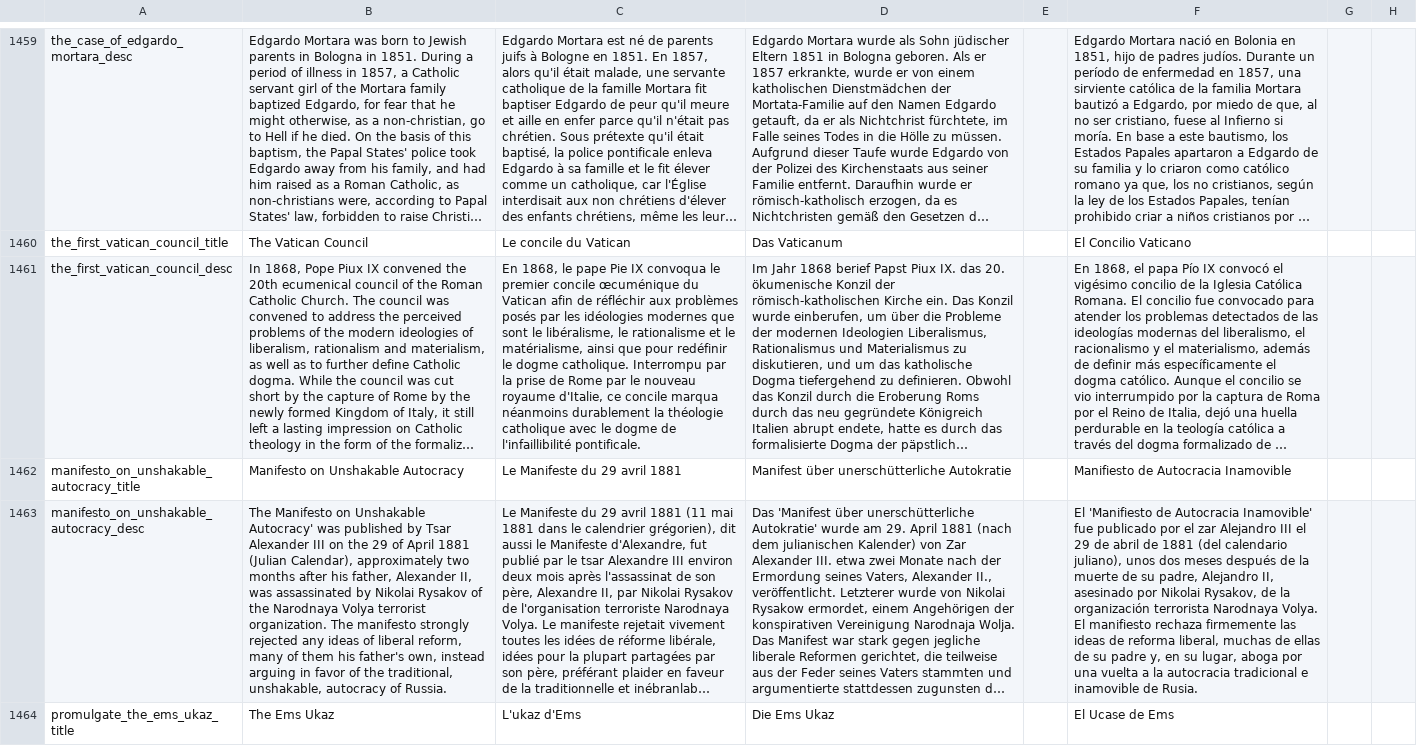
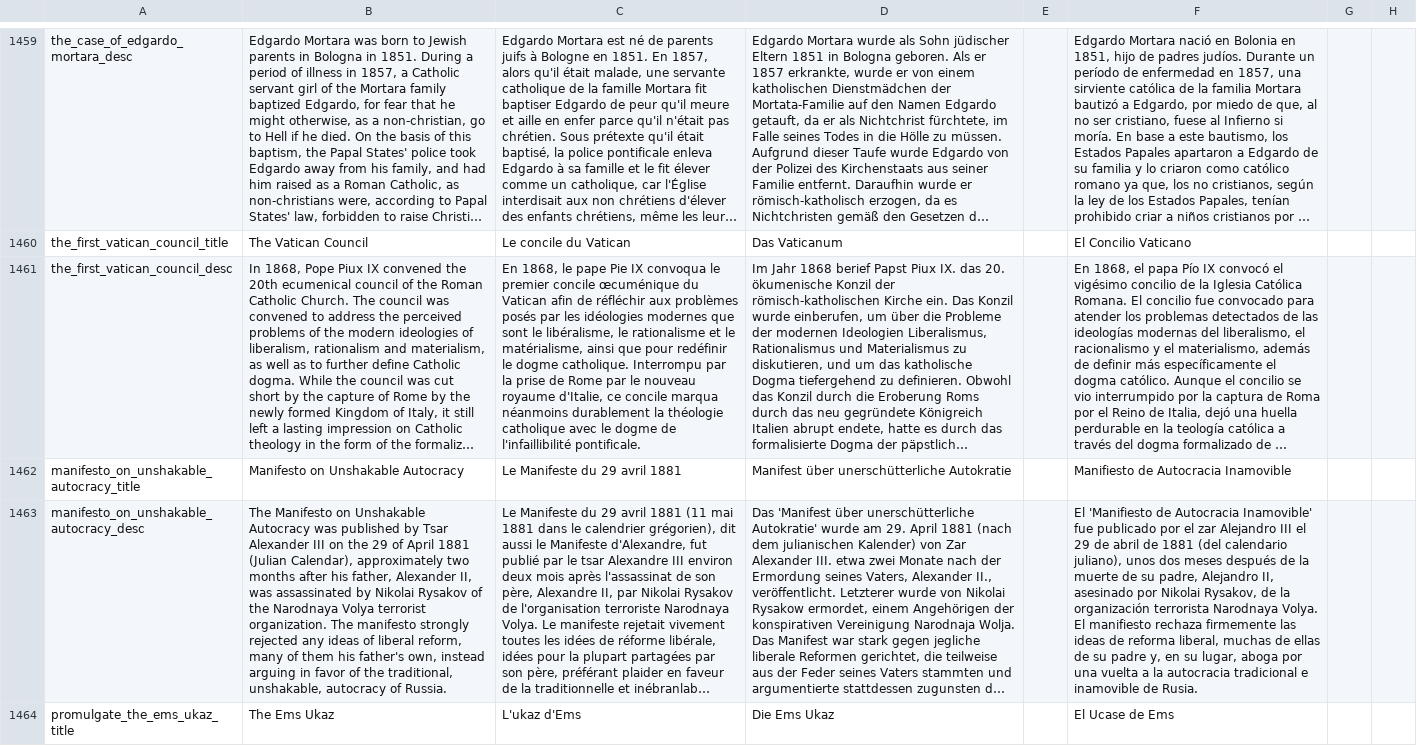
Before and after one commit to Forumsmodschmiede/Forumsmod, a CSV file: localisation/newtext.csv, drawn as a sheet; only a part is shown, gaps mark what is left out; long unchanged cells end in …; the diff covers the shown part only; the diff names each change by its address in the sheet, - before the commit and + after, or states it on an @@ line.

```diff
--- a/localisation/newtext.csv
+++ b/localisation/newtext.csv
-B1463: …on Unshakable Autocracy' was published…
+B1463: …on Unshakable Autocracy was published…
```
Also changed, not shown: 2 added rows elsewhere in this file, localisation/beta2.csv, map/adjacencies.csv, 32 other files.
